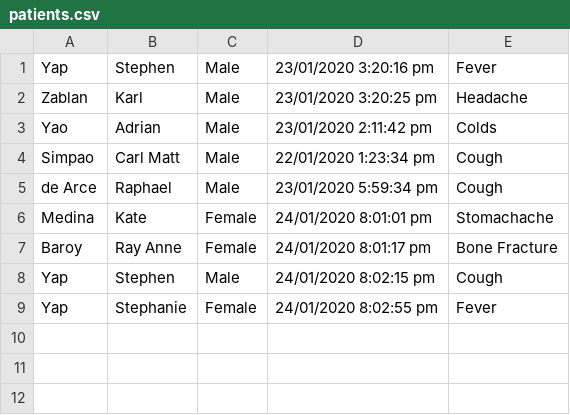
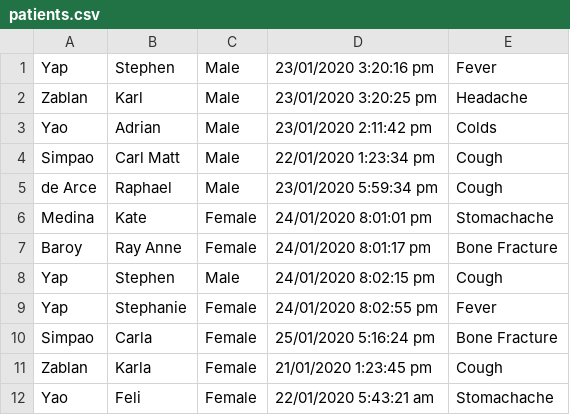
Before and after one commit to c4t3rpilL4r/PatientRecordApp, a CSV file: PatientRecordApp.Core/CSV/patients.csv, drawn as a sheet.

```diff
--- a/PatientRecordApp.Core/CSV/patients.csv
+++ b/PatientRecordApp.Core/CSV/patients.csv
@@ -9 +9,4 @@ Yap,Stephen,Male,24/01/2020 8:02:15 pm,Cough,
 Yap,Stephanie,Female,24/01/2020 8:02:55 pm,Fever,
+Simpao,Carla,Female,25/01/2020 5:16:24 pm,Bone Fracture,
+Zablan,Karla,Female,21/01/2020 1:23:45 pm,Cough,
+Yao,Feli,Female,22/01/2020 5:43:21 am,Stomachache,
```
Also changed, not shown: 22 other files.
